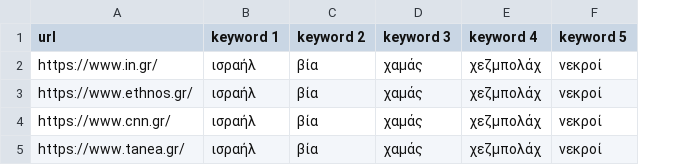
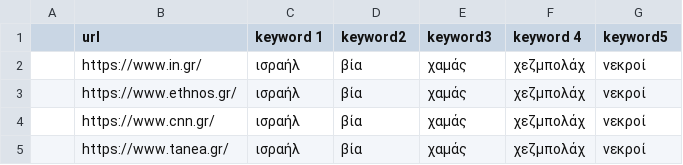
Before and after one commit to Chrd26/my_little_scraper, a CSV file: example-csv/example.csv, drawn as a sheet; addresses are those after the commit; the diff names each change by its address in the sheet, - before the commit and + after, or states it on an @@ line.

Commit message:
Fixed an issue with where the program was unable to get the info from the CSV file. Now the program gets all links and keywords properly.

```diff
--- a/example-csv/example.csv
+++ b/example-csv/example.csv
+column A, empty
-D1: keyword 2
+D1: keyword2
-E1: keyword 3
+E1: keyword3
-G1: keyword 5
+G1: keyword5
```
Also changed, not shown: 4 other files.
